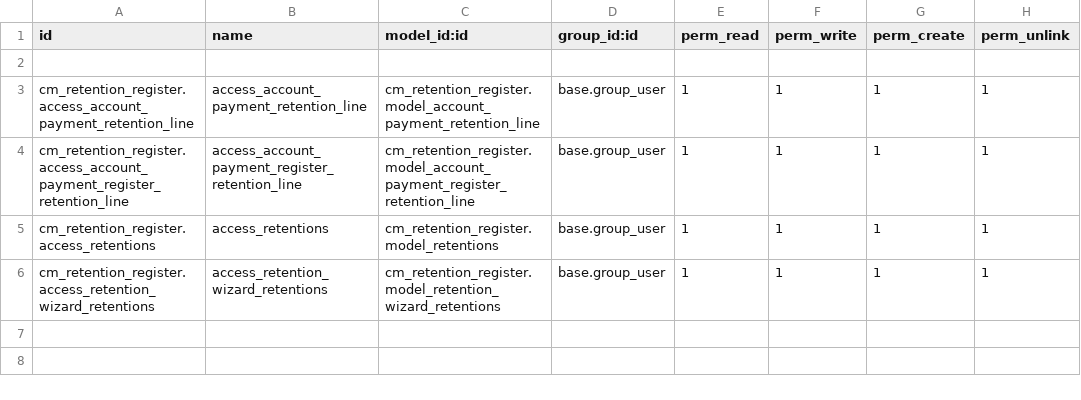
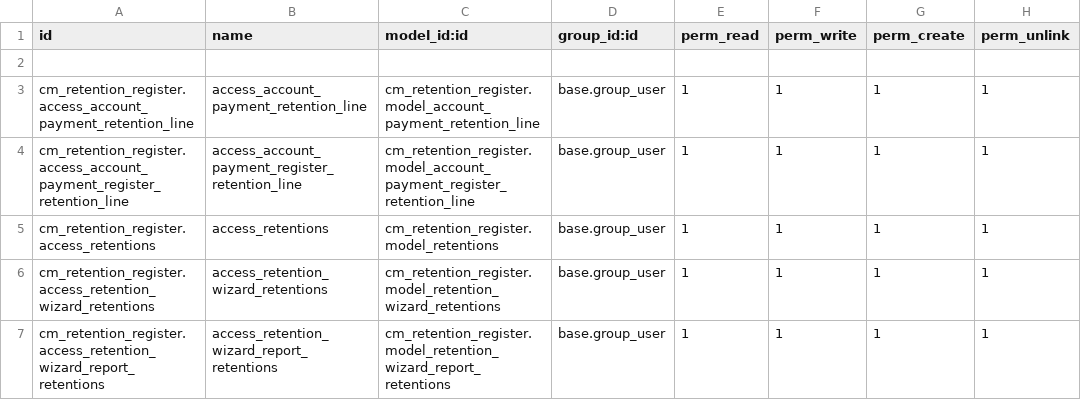
Before and after one commit to helpadcm/cm-rh, a CSV file: cm_retention_register/security/ir.model.access.csv, drawn as a sheet.

Commit message:
[ADD]nuevo reporte de retenciones

```diff
--- a/cm_retention_register/security/ir.model.access.csv
+++ b/cm_retention_register/security/ir.model.access.csv
@@ -6 +6,2 @@ cm_retention_register.access_retentions,access_retentions,cm_retention_register.
 cm_retention_register.access_retention_wizard_retentions,access_retention_wizard_retentions,cm_retention_register.model_retention_wizard_retentions,base.group_user,1,1,1,1
+cm_retention_register.access_retention_wizard_report_retentions,access_retention_wizard_report_retentions,cm_retention_register.model_retention_wizard_report_retentions,base.group_user,1,1,1,1
```
Also changed, not shown: 11 other files.
